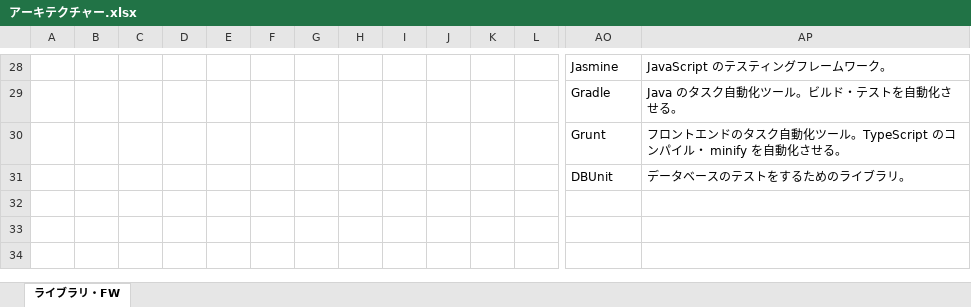
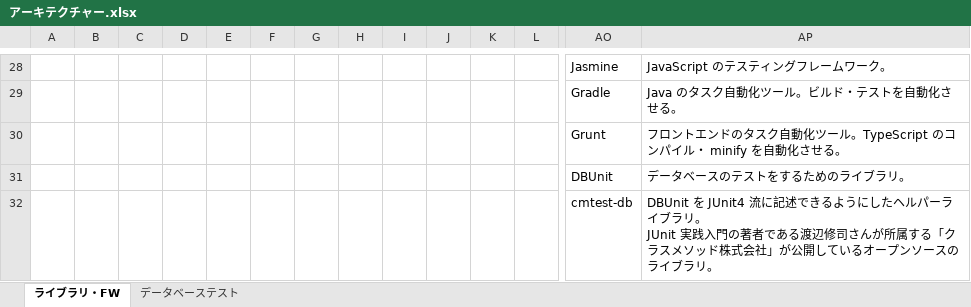
Before and after one commit to typescript-exercise/rusk, an Excel workbook: doc/アーキテクチャー.xlsx, sheet ライブラリ・FW, drawn as a sheet; only a part is shown, gaps mark what is left out; values as stored, in another font and other column widths than the file's, no borders; charts and pictures not drawn; rows hold the shown columns only; ↵ is a line break in a cell; the diff names each change by its address in the sheet, - before the commit and + after, or states it on an @@ line.

```diff
--- a/doc/アーキテクチャー.xlsx (sheet ライブラリ・FW)
+++ b/doc/アーキテクチャー.xlsx (sheet ライブラリ・FW)
+sheet tab: データベーステスト
+row 32:  |  |  |  |  |  |  |  |  |  |  |  | cmtest-db | DBUnit を JUnit4 流に記述できるようにしたヘルパーライブラリ。 ↵ JUnit 実践入門の著者である渡辺修司さんが所属する「クラスメソッド株式会社」が公開しているオープンソースのライブラリ。
```
Also changed, not shown: 6 other files.
